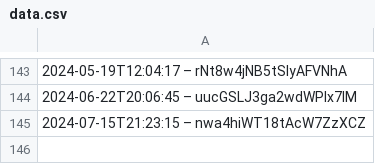
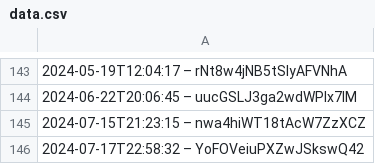
Before and after one commit to darkknight68/hyperliquid-trading-bot, a CSV file: data.csv, drawn as a sheet; only a part is shown, gaps mark what is left out.

Commit message:
ci(data.csv): tweak CI pipeline step

```diff
--- a/data.csv
+++ b/data.csv
@@ -145 +145,2 @@
 2024-07-15T21:23:15 – nwa4hiWT18tAcW7ZzXCZ
+2024-07-17T22:58:32 – YoFOVeiuPXZwJSkswQ42
```
